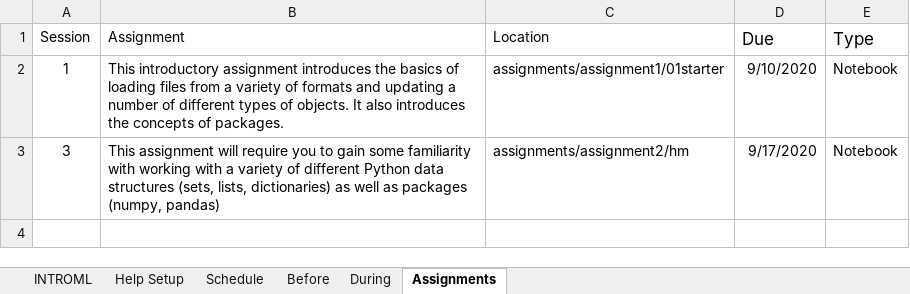
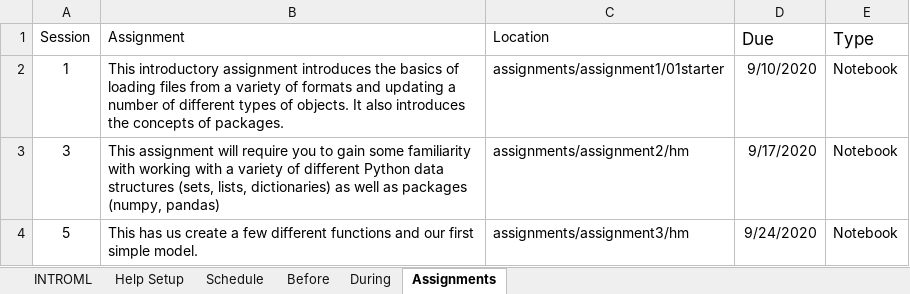
Before and after one commit to rpi-techfundamentals/introml_website_fall_2020, an Excel workbook: config/class.xlsx, sheet Assignments, drawn as a sheet; values as stored, in another font and other column widths than the file's, no borders; the diff names each change by its address in the sheet, - before the commit and + after, or states it on an @@ line.

```diff
--- a/config/class.xlsx (sheet Assignments)
+++ b/config/class.xlsx (sheet Assignments)
+row 4: 5 | This has us create a few different functions and our first simple model. | assignments/assignment3/hm | 9/24/2020 | Notebook
```
Also changed, not shown: 14 other files.
